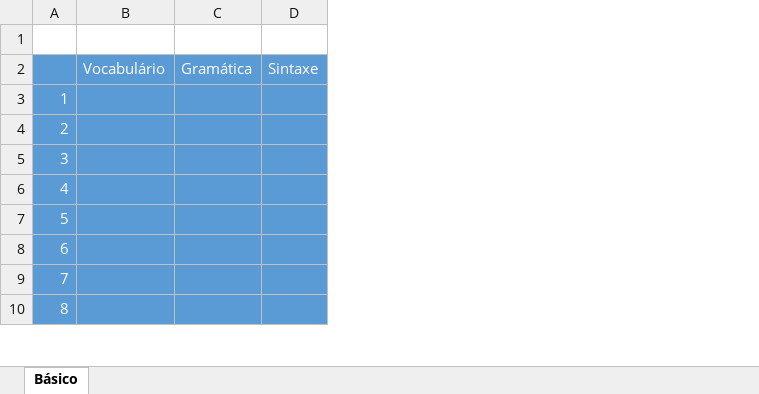
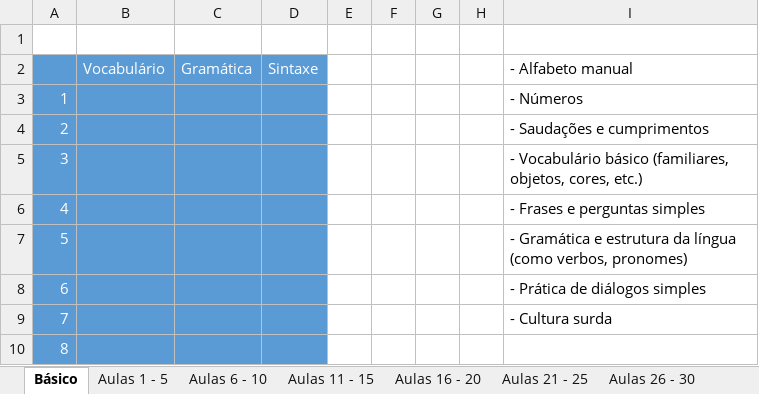
Before and after one commit to Welbert-Queiroz/projeto_my_libras, an Excel workbook: rascunho/Grade Curricular MyLibras.xlsx, sheet Básico, drawn as a sheet; only a part is shown; values as stored, in another font and other column widths than the file's, no borders; the diff names each change by its address in the sheet, - before the commit and + after, or states it on an @@ line.

```diff
--- a/rascunho/Grade Curricular MyLibras.xlsx (sheet Básico)
+++ b/rascunho/Grade Curricular MyLibras.xlsx (sheet Básico)
+sheet tab: Aulas 1 - 5
+sheet tab: Aulas 6 - 10
+sheet tab: Aulas 11 - 15
+sheet tab: Aulas 16 - 20
+sheet tab: Aulas 21 - 25
+sheet tab: Aulas 26 - 30
+column E, empty
+column F, empty
+column G, empty
+column H, empty
+column I, rows 2-9: - Alfabeto manual | - Números | - Saudações e cumprimentos | - Vocabulário básico (familiares, objetos, cores, etc.) | - Frases e perguntas simples | - Gramática e estrutura da língua (como verbos, pronomes) | - Prática de diálogos simples | - Cultura surda
```
Also changed, not shown: other sheet tabs, 33 other files.
